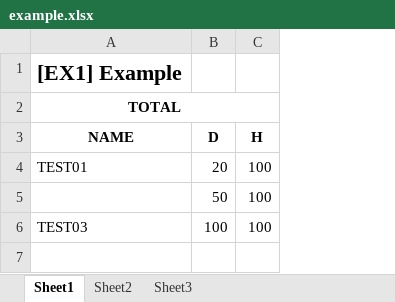
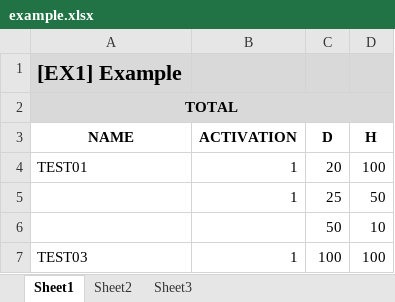
Before and after one commit to dhkima-higenmotor/xlsx2sw, an Excel workbook: example/example.xlsx, sheet Sheet1, drawn as a sheet; values as stored, in another font and other column widths than the file's, no borders; removed rows and columns are numbered as before the commit, all else as after; the diff names each change by its address in the sheet, - before the commit and + after, or states it on an @@ line.

Commit message:
Update - Add ACTIVATION flag

```diff
--- a/example/example.xlsx (sheet Sheet1)
+++ b/example/example.xlsx (sheet Sheet1)
+column B (ACTIVATION), row 4: 1; row 7: 1
-A1:A2 fill: none
+A1:A2 fill: #D9D9D9
-C1:D2 fill: none
+C1:D2 fill: #D9D9D9
-row 5:  | 50 | 100
+row 5:  | 1 | 25 | 50
+row 6:  |  | 50 | 10
```
Also changed, not shown: 2 other files.
